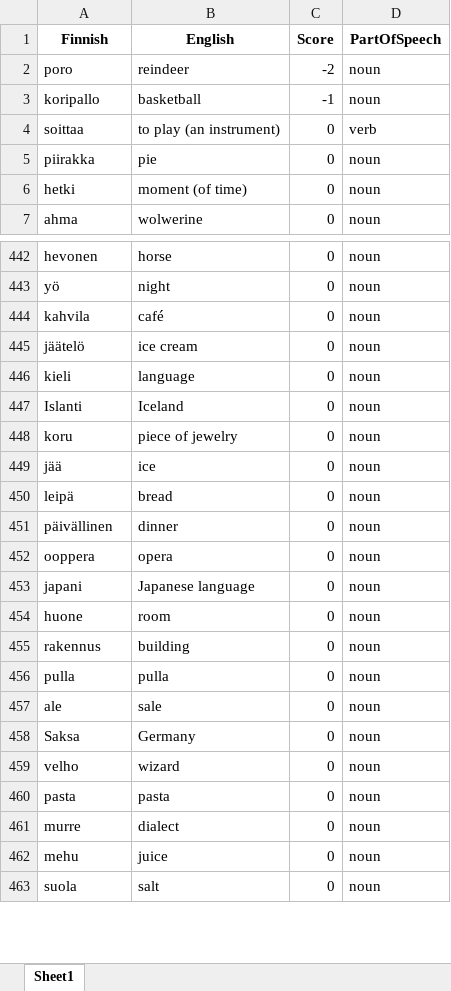
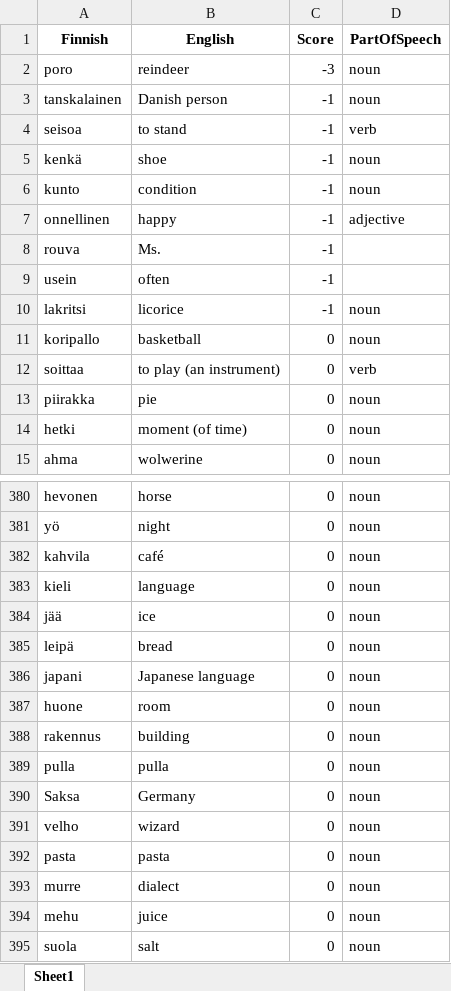
Before and after one commit to teverus/FinnishLearner, an Excel workbook: all_words.xlsx, sheet Sheet1, drawn as a sheet; only a part is shown, gaps mark what is left out; values as stored, in another font and other column widths than the file's, no borders; removed rows and columns are numbered as before the commit, all else as after; the diff covers the shown part only; the diff names each change by its address in the sheet, - before the commit and + after, or states it on an @@ line.

Commit message:
verbs | 25

```diff
--- a/all_words.xlsx (sheet Sheet1)
+++ b/all_words.xlsx (sheet Sheet1)
-C2 (Score): -2
+C2 (Score): -3
+row 3: tanskalainen | Danish person | -1 | noun
+row 4: seisoa | to stand | -1 | verb
+row 5: kenkä | shoe | -1 | noun
+row 6: kunto | condition | -1 | noun
+row 7: onnellinen | happy | -1 | adjective
+row 8: rouva | Ms. | -1
+row 9: usein | often | -1
+row 10: lakritsi | licorice | -1 | noun
-C11 (Score): -1
+C11 (Score): 0
-row 445: jäätelö | ice cream | 0 | noun
-row 447: Islanti | Iceland | 0 | noun
-row 448: koru | piece of jewelry | 0 | noun
-row 451: päivällinen | dinner | 0 | noun
-row 452: ooppera | opera | 0 | noun
-row 457: ale | sale | 0 | noun
```
Also changed, not shown: 90 added rows and 92 removed rows elsewhere in this sheet, 2 other files.
